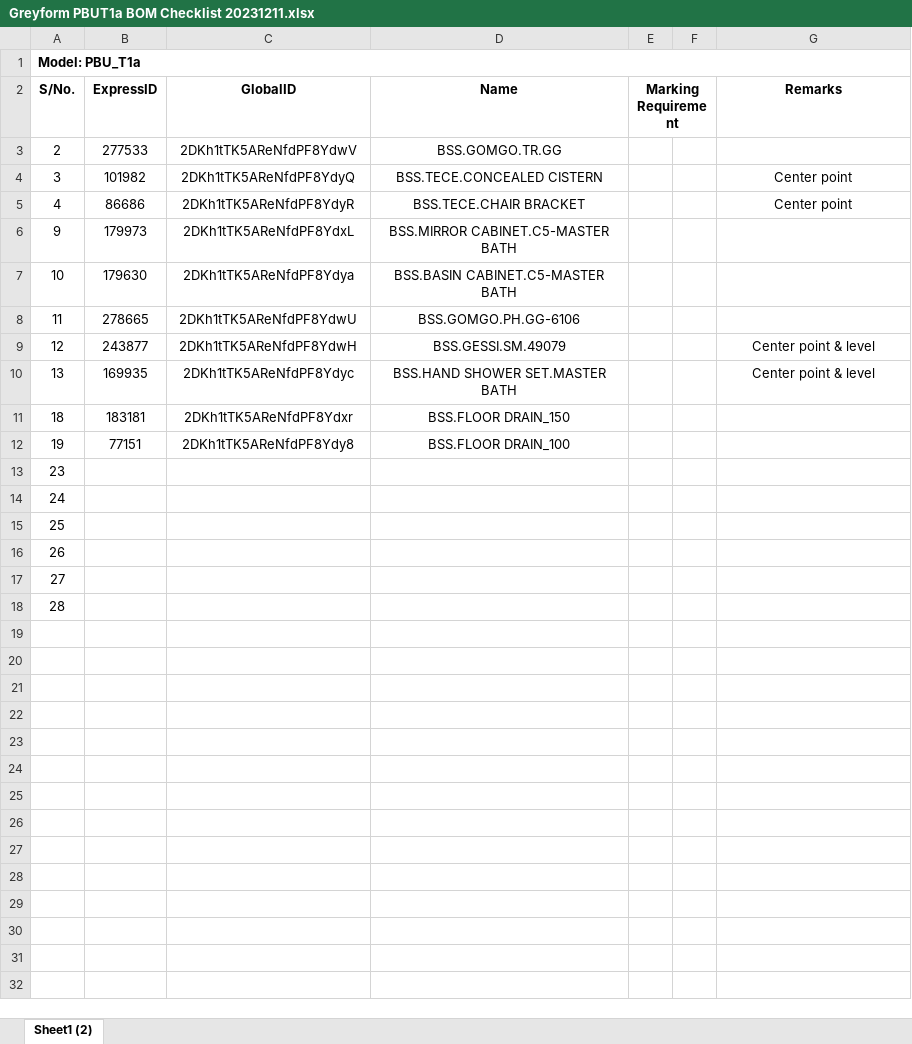
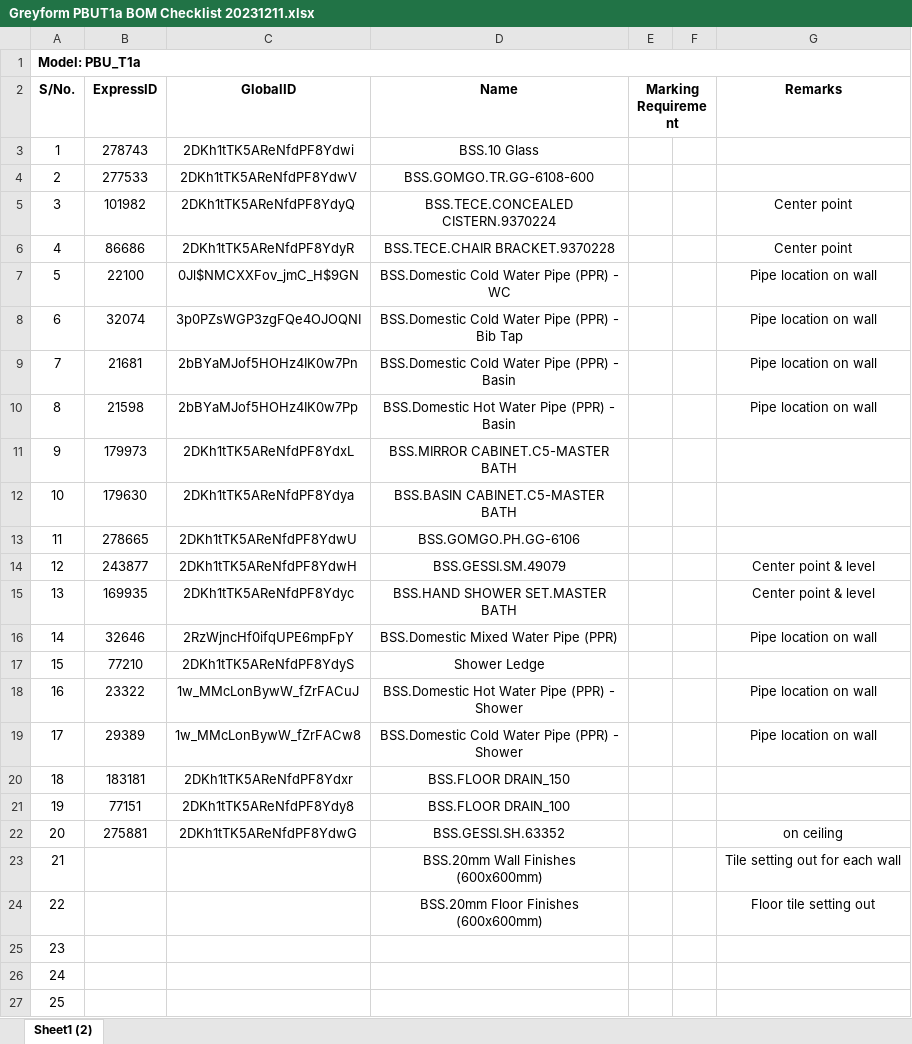
Before and after one commit to mokzhizhuan/GreyForm_UIs, an Excel workbook: Greyform/Python_Application/Greyform PBUT1a BOM Checklist 20231211.xlsx, sheet Sheet1 (2), drawn as a sheet; only a part is shown; the shorter side is filled out with more unchanged rows; values as stored, in another font and other column widths than the file's, no borders; charts and pictures not drawn; addresses are those after the commit; the diff names each change by its address in the sheet, - before the commit and + after, or states it on an @@ line.

```diff
--- a/Greyform/Python_Application/Greyform PBUT1a BOM Checklist 20231211.xlsx (sheet Sheet1 (2))
+++ b/Greyform/Python_Application/Greyform PBUT1a BOM Checklist 20231211.xlsx (sheet Sheet1 (2))
+row 3: 1 | 278743 | 2DKh1tTK5AReNfdPF8Ydwi | BSS.10 Glass
-D4 (Name): BSS.GOMGO.TR.GG
+D4 (Name): BSS.GOMGO.TR.GG-6108-600
-D5 (Name): BSS.TECE.CONCEALED CISTERN
+D5 (Name): BSS.TECE.CONCEALED CISTERN.9370224
-D6 (Name): BSS.TECE.CHAIR BRACKET
+D6 (Name): BSS.TECE.CHAIR BRACKET.9370228
+row 7: 5 | 22100 | 0Jl$NMCXXFov_jmC_H$9GN | BSS.Domestic Cold Water Pipe (PPR) - WC |  |  | Pipe location on wall
+row 8: 6 | 32074 | 3p0PZsWGP3zgFQe4OJOQNI | BSS.Domestic Cold Water Pipe (PPR) - Bib Tap |  |  | Pipe location on wall
+row 9: 7 | 21681 | 2bBYaMJof5HOHz4IK0w7Pn | BSS.Domestic Cold Water Pipe (PPR) - Basin |  |  | Pipe location on wall
+row 10: 8 | 21598 | 2bBYaMJof5HOHz4IK0w7Pp | BSS.Domestic Hot Water Pipe (PPR) - Basin |  |  | Pipe location on wall
+row 16: 14 | 32646 | 2RzWjncHf0ifqUPE6mpFpY | BSS.Domestic Mixed Water Pipe (PPR) |  |  | Pipe location on wall
+row 17: 15 | 77210 | 2DKh1tTK5AReNfdPF8YdyS | Shower Ledge
+row 18: 16 | 23322 | 1w_MMcLonBywW_fZrFACuJ | BSS.Domestic Hot Water Pipe (PPR) - Shower |  |  | Pipe location on wall
+row 19: 17 | 29389 | 1w_MMcLonBywW_fZrFACw8 | BSS.Domestic Cold Water Pipe (PPR) - Shower |  |  | Pipe location on wall
+row 22: 20 | 275881 | 2DKh1tTK5AReNfdPF8YdwG | BSS.GESSI.SH.63352 |  |  | on ceiling
+row 23: 21 |  |  | BSS.20mm Wall Finishes (600x600mm) |  |  | Tile setting out for each wall
+row 24: 22 |  |  | BSS.20mm Floor Finishes (600x600mm) |  |  | Floor tile setting out
```
Also changed, not shown: charts or pictures, Greyform/Python_Application/PinAllocationBOMforPBU_T1am.xlsx, Greyform/Python_Application/exporteddatassss(with TMP)(draft)(tetra).xlsx, 36 other files.
